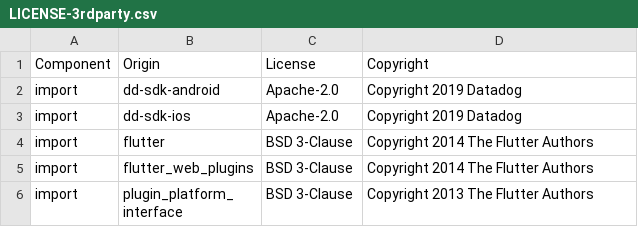
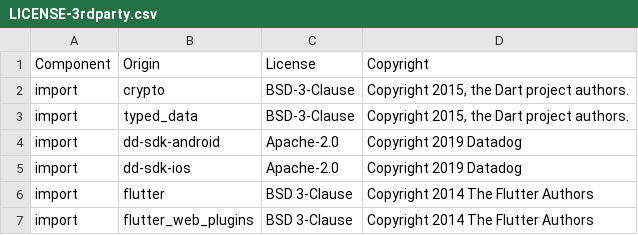
Before and after one commit to DataDog/dd-sdk-flutter, a CSV file: LICENSE-3rdparty.csv, drawn as a sheet; only a part is shown; the shorter side is filled out with more unchanged rows.

```diff
--- a/LICENSE-3rdparty.csv
+++ b/LICENSE-3rdparty.csv
@@ -1,2 +1,4 @@
 Component,Origin,License,Copyright
+import,crypto,BSD-3-Clause,"Copyright 2015, the Dart project authors."
+import,typed_data,BSD-3-Clause,"Copyright 2015, the Dart project authors."
 import,dd-sdk-android,Apache-2.0,Copyright 2019 Datadog
```
Also changed, not shown: 18 other files.
